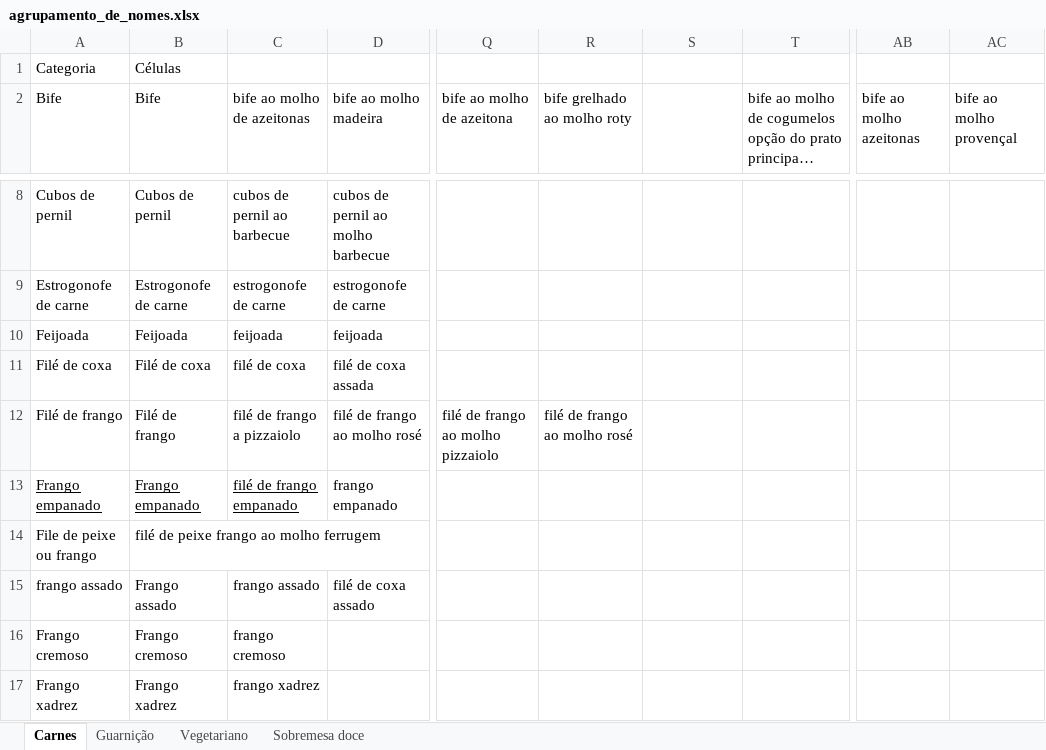
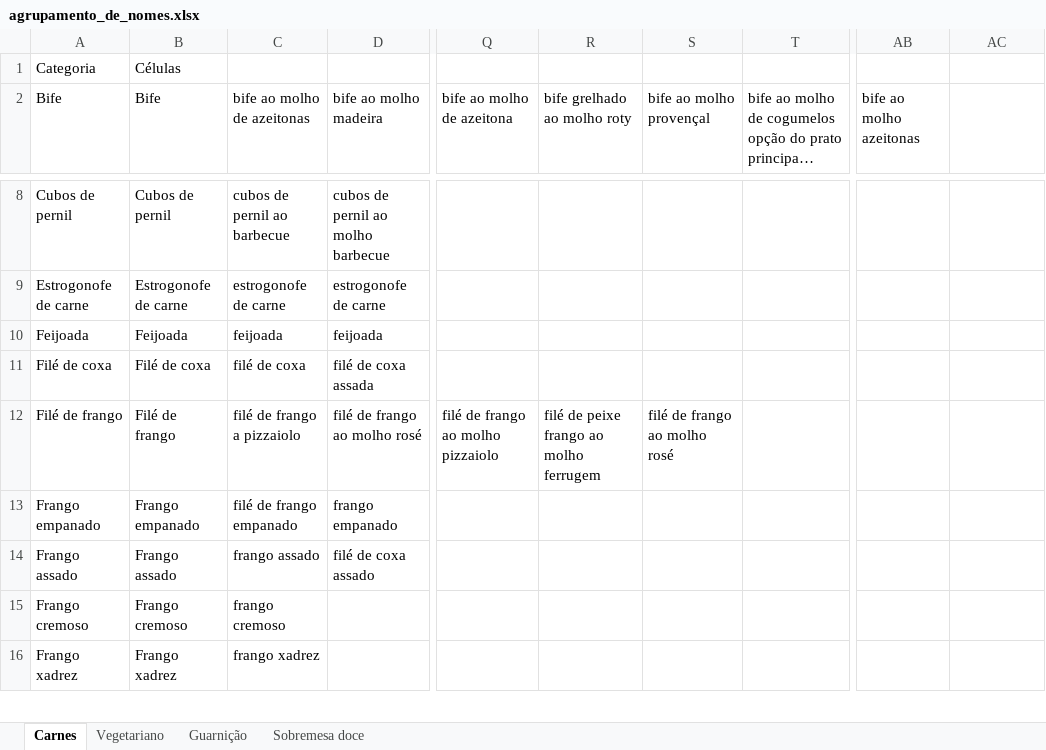
Before and after one commit to rafaelcarmanhani/projeto-ru, an Excel workbook: previsao/data/data treatment/agrupamento_de_nomes.xlsx, sheet Carnes, drawn as a sheet; only a part is shown, gaps mark what is left out; long unchanged cells end in …; values as stored, in another font and other column widths than the file's, no borders; removed rows and columns are numbered as before the commit, all else as after; rows hold the shown columns only; the diff names each change by its address in the sheet, - before the commit and + after, or states it on an @@ line.

```diff
--- a/previsao/data/data treatment/agrupamento_de_nomes.xlsx (sheet Carnes)
+++ b/previsao/data/data treatment/agrupamento_de_nomes.xlsx (sheet Carnes)
@@ sheet tab order changed: Carnes | Vegetariano | Guarnição | Sobremesa doce @@
-S2: (empty)
+S2: bife ao molho provençal
-AC2: bife ao molho provençal
+AC2: (empty)
-R12 (bife grelhado ao molho roty): filé de frango ao molho rosé
+R12 (bife grelhado ao molho roty): filé de peixe frango ao molho ferrugem
-S12 (bife ao molho provençal): (empty)
+S12 (bife ao molho provençal): filé de frango ao molho rosé
-A13:C13 underline: on
+A13:C13 underline: off
-row 14: File de peixe ou frango | filé de peixe frango ao molho ferrugem
-A14 (Bife): frango assado
+A14 (Bife): Frango assado
```
Also changed, not shown: sheet Vegetariano, sheet Guarnição, sheet Sobremesa doce, otimizacao/data/itens_cardapio.xlsx, 2 other files.
